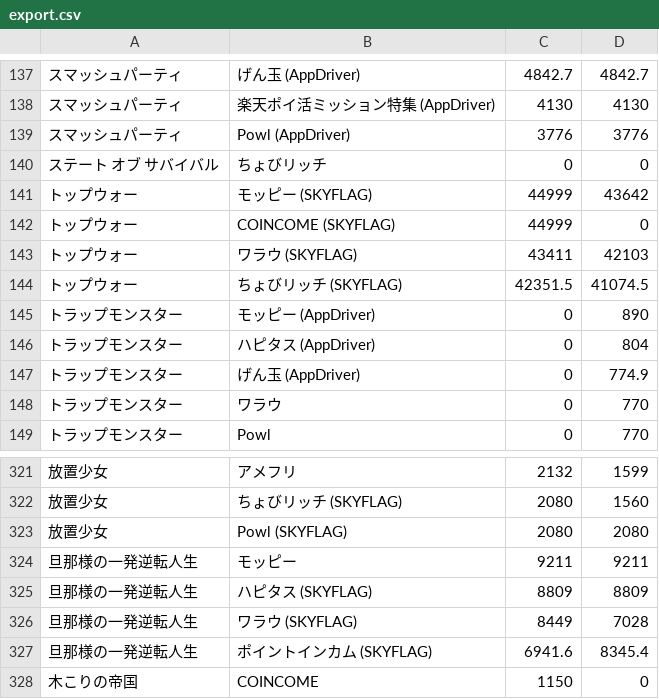
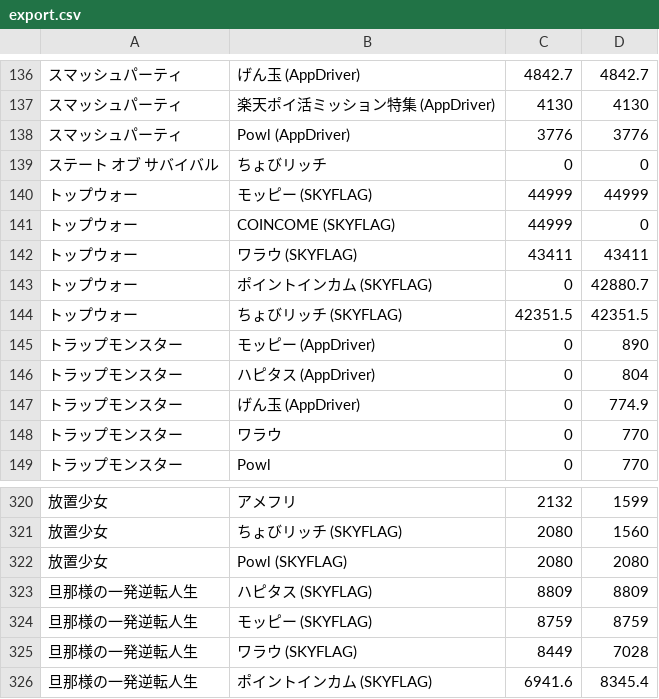
Before and after one commit to kochalog/dokotoku-data, a CSV file: daily/export.csv, drawn as a sheet; only a part is shown, gaps mark what is left out; the shorter side is filled out with more unchanged rows; removed rows and columns are numbered as before the commit, all else as after; the diff covers the shown part only; the diff names each change by its address in the sheet, - before the commit and + after, or states it on an @@ line.

```diff
--- a/daily/export.csv
+++ b/daily/export.csv
-D140: 43642
+D140: 44999
-D142: 42103
+D142: 43411
+row 143: トップウォー | ポイントインカム (SKYFLAG) | 0 | 42880.7
-D144: 41074.5
+D144: 42351.5
-row 324: 旦那様の一発逆転人生 | モッピー | 9211 | 9211
+row 324: 旦那様の一発逆転人生 | モッピー (SKYFLAG) | 8759 | 8759
```
Also changed, not shown: 10 added rows, 15 removed rows and 13 edited cells elsewhere in this file, 2 other files.
